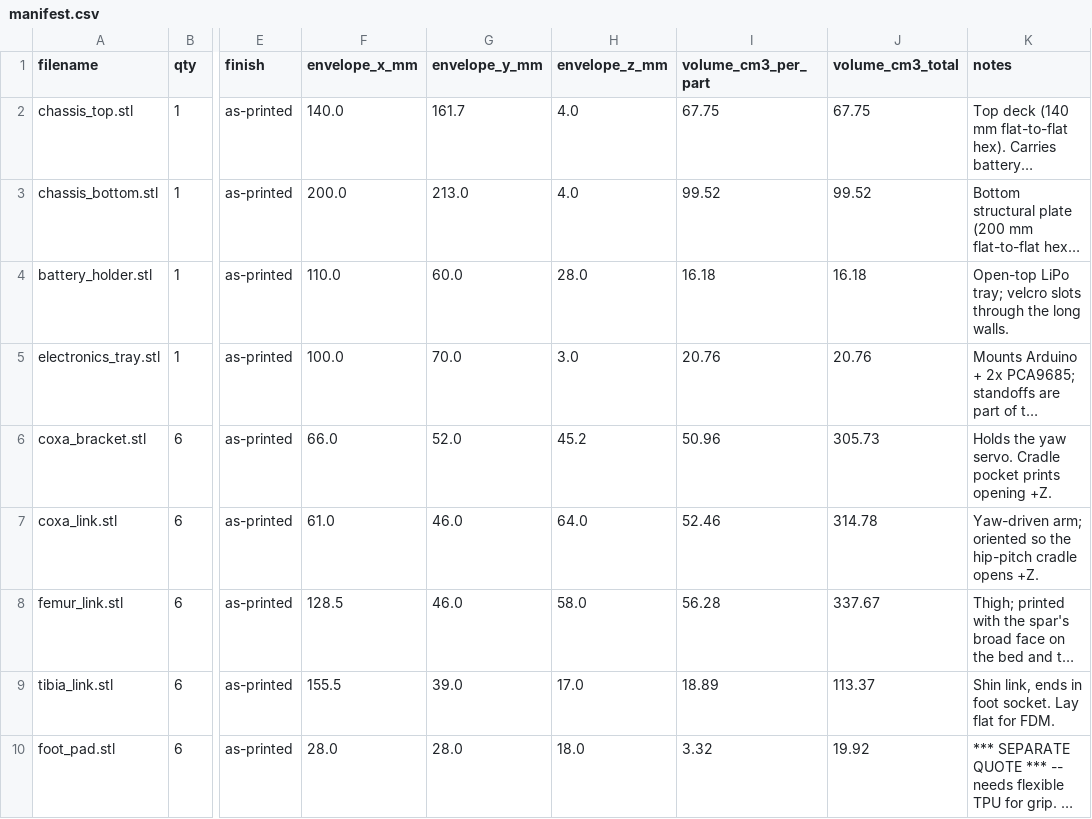
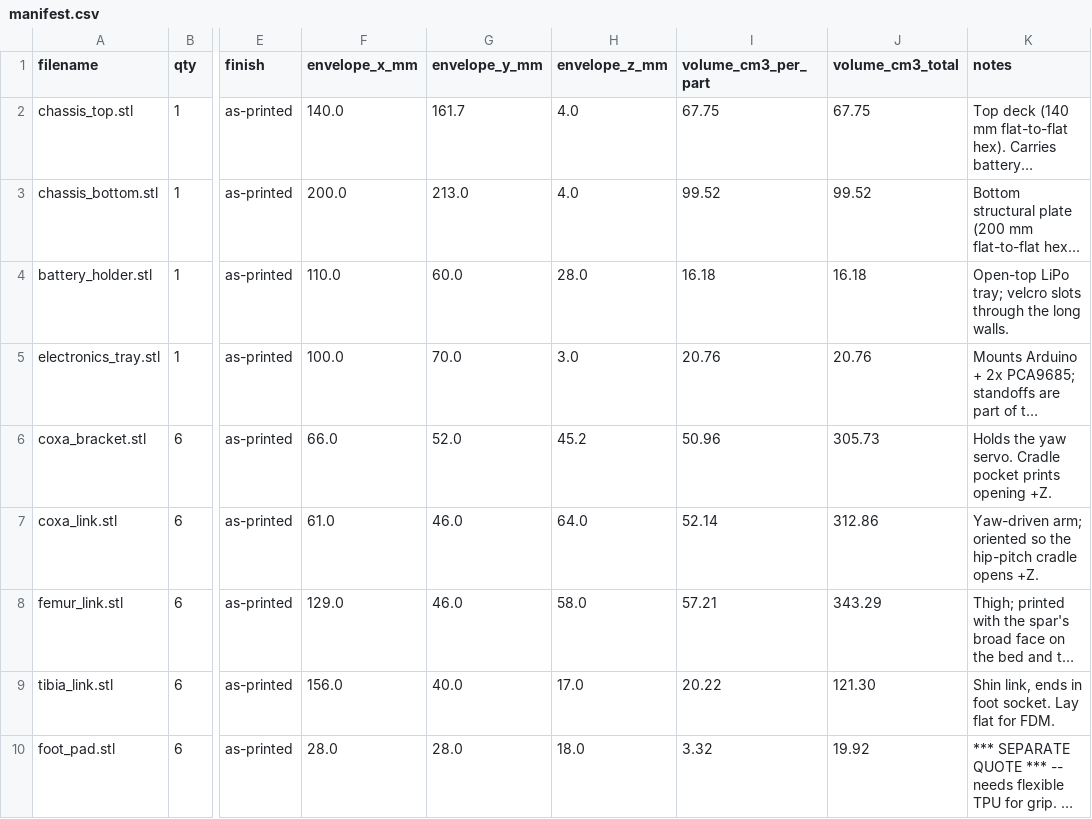
Before and after one commit to lukas/weird_objects, a CSV file: hexapod_walker/prototype/xometry_upload/manifest.csv, drawn as a sheet; only a part is shown, gaps mark what is left out; long unchanged cells end in …; the diff names each change by its address in the sheet, - before the commit and + after, or states it on an @@ line.

```diff
--- a/hexapod_walker/prototype/xometry_upload/manifest.csv
+++ b/hexapod_walker/prototype/xometry_upload/manifest.csv
-I7 (volume_cm3_per_part): 52.46
+I7 (volume_cm3_per_part): 52.14
-J7 (volume_cm3_total): 314.78
+J7 (volume_cm3_total): 312.86
-F8 (envelope_x_mm): 128.5
+F8 (envelope_x_mm): 129.0
-I8 (volume_cm3_per_part): 56.28
+I8 (volume_cm3_per_part): 57.21
-J8 (volume_cm3_total): 337.67
+J8 (volume_cm3_total): 343.29
-F9 (envelope_x_mm): 155.5
+F9 (envelope_x_mm): 156.0
-G9 (envelope_y_mm): 39.0
+G9 (envelope_y_mm): 40.0
-I9 (volume_cm3_per_part): 18.89
+I9 (volume_cm3_per_part): 20.22
-J9 (volume_cm3_total): 113.37
+J9 (volume_cm3_total): 121.30
```
Also changed, not shown: hexapod_walker/prototype/bambu_h2d_trays/layout_manifest.csv, hexapod_walker/prototype/bambu_x1_trays/layout_manifest.csv, 2 other files.
